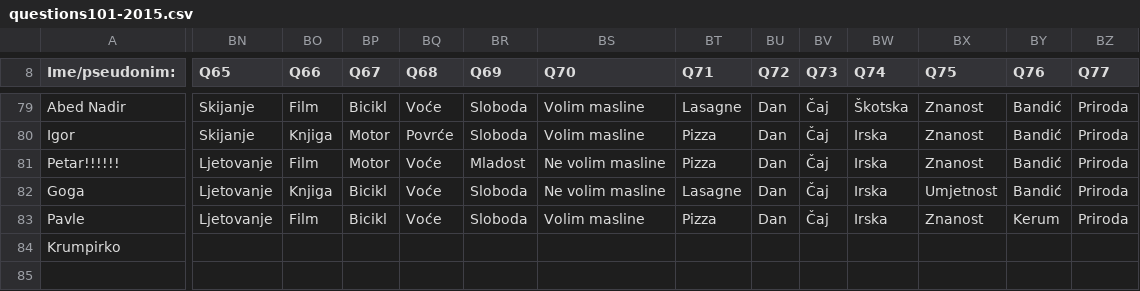
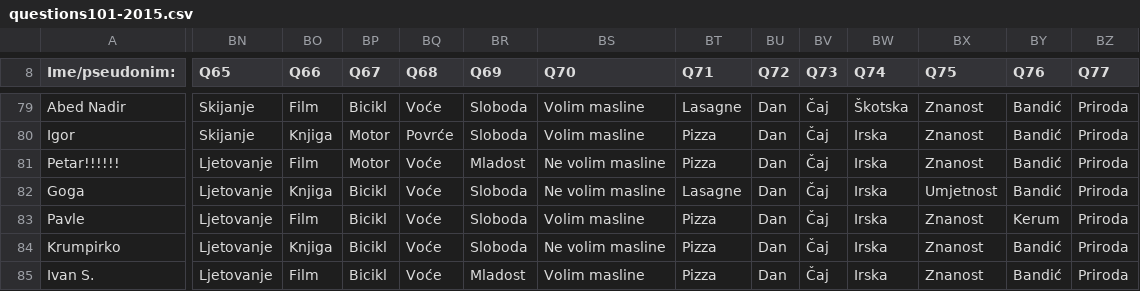
Before and after one commit to AlterEgogo/AI-MachineLearning-Studies, a CSV file: data/questions101-2015.csv, drawn as a sheet; only a part is shown, gaps mark what is left out; rows hold the shown columns only; the diff covers the shown part only; the diff names each change by its address in the sheet, - before the commit and + after, or states it on an @@ line.

```diff
--- a/data/questions101-2015.csv
+++ b/data/questions101-2015.csv
-BN84 (Q65): (empty)
+BN84 (Q65): Ljetovanje
-BO84 (Q66): (empty)
+BO84 (Q66): Knjiga
-BP84 (Q67): (empty)
+BP84 (Q67): Bicikl
-BQ84 (Q68): (empty)
+BQ84 (Q68): Voće
-BR84 (Q69): (empty)
+BR84 (Q69): Sloboda
-BS84 (Q70): (empty)
+BS84 (Q70): Ne volim masline
-BT84 (Q71): (empty)
+BT84 (Q71): Pizza
-BU84 (Q72): (empty)
+BU84 (Q72): Dan
-BV84 (Q73): (empty)
+BV84 (Q73): Čaj
-BW84 (Q74): (empty)
+BW84 (Q74): Irska
-BX84 (Q75): (empty)
+BX84 (Q75): Znanost
-BY84 (Q76): (empty)
+BY84 (Q76): Bandić
-BZ84 (Q77): (empty)
+BZ84 (Q77): Priroda
+row 85: Ivan S. | Ljetovanje | Film | Bicikl | Voće | Mladost | Volim masline | Pizza | Dan | Čaj | Irska | Znanost | Bandić | Priroda
```
Also changed, not shown: 24 edited cells elsewhere in this file.
